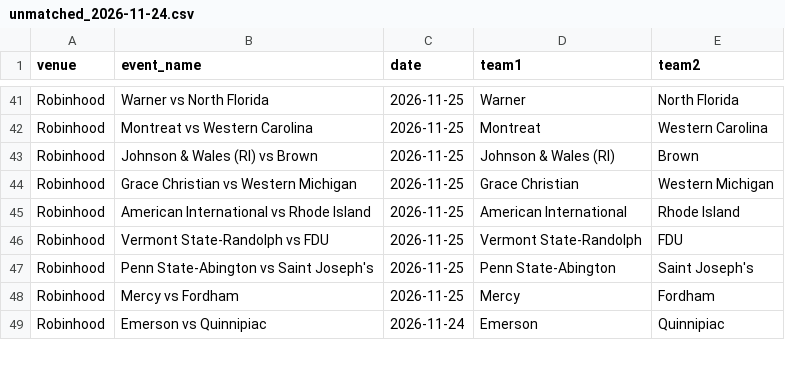
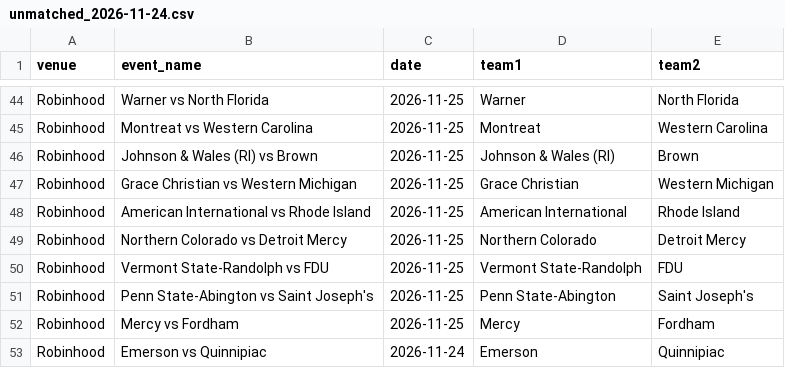
Before and after one commit to michaelatherton1/cbb-board, a CSV file: data/out/unmatched_2026-11-24.csv, drawn as a sheet; only a part is shown, gaps mark what is left out; the diff covers the shown part only.

```diff
--- a/data/out/unmatched_2026-11-24.csv
+++ b/data/out/unmatched_2026-11-24.csv
@@ -45,2 +48,3 @@ Robinhood,Grace Christian vs Western Michigan,2026-11-25,Grace Christian,Western
 Robinhood,American International vs Rhode Island,2026-11-25,American International,Rhode Island
+Robinhood,Northern Colorado vs Detroit Mercy,2026-11-25,Northern Colorado,Detroit Mercy
 Robinhood,Vermont State-Randolph vs FDU,2026-11-25,Vermont State-Randolph,FDU
```
Also changed, not shown: 5 added rows, 2 removed rows and 16 edited cells elsewhere in this file, data/out/arbs_2026-11-24.csv, data/out/best_lines_2026-11-24.csv, 10 other files.
